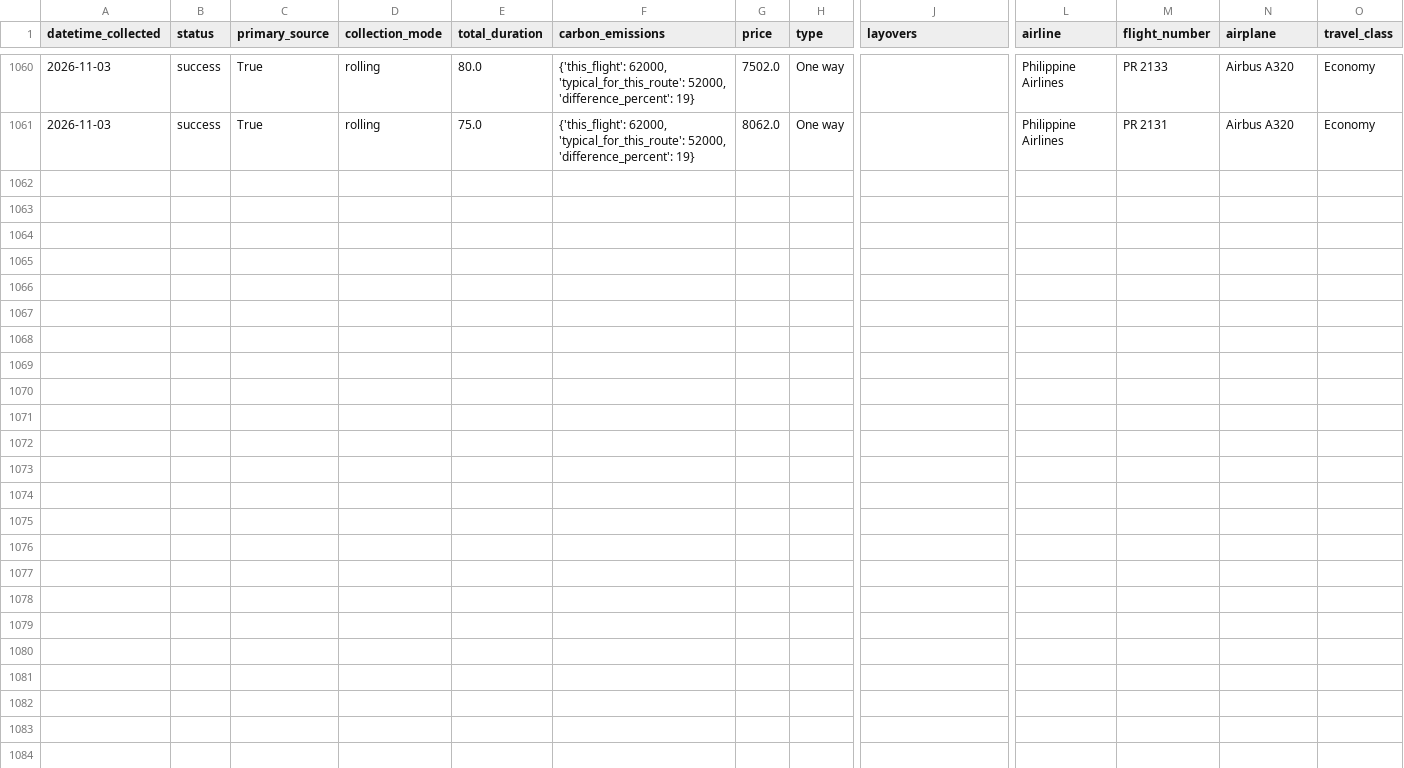
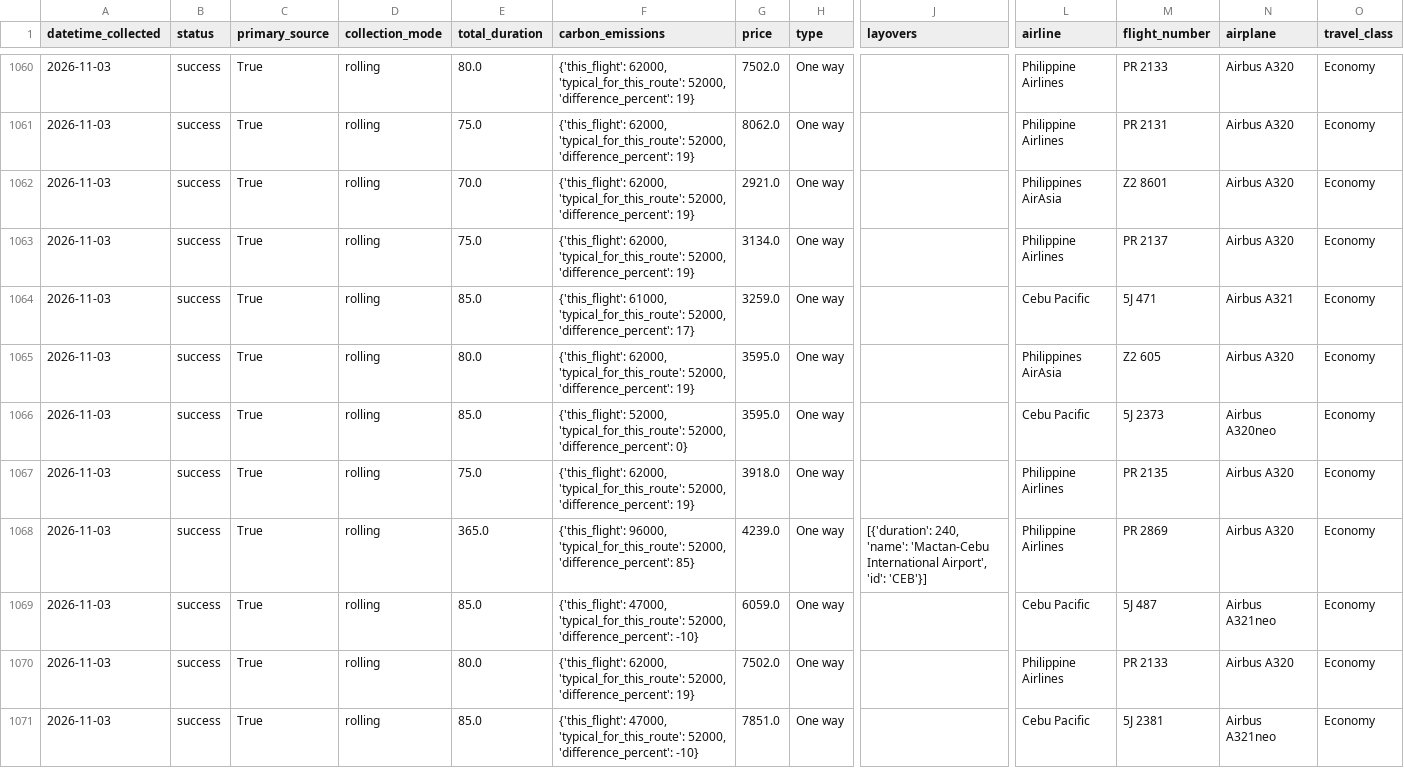
Before and after one commit to Naehum-Dela-Cruz/dep-data-engineering-naehum, a CSV file: data/processed/cleaned_flights.csv, drawn as a sheet; only a part is shown, gaps mark what is left out; rows hold the shown columns only; the diff names each change by its address in the sheet, - before the commit and + after, or states it on an @@ line.

```diff
--- a/data/processed/cleaned_flights.csv
+++ b/data/processed/cleaned_flights.csv
+row 1062: 2026-11-03 | success | True | rolling | 70.0 | {'this_flight': 62000, 'typical_for_this_route': 52000, 'difference_percent': 19} | 2921.0 | One way |  | Philippines AirAsia | Z2 8601 | Airbus A320 | Economy
+row 1063: 2026-11-03 | success | True | rolling | 75.0 | {'this_flight': 62000, 'typical_for_this_route': 52000, 'difference_percent': 19} | 3134.0 | One way |  | Philippine Airlines | PR 2137 | Airbus A320 | Economy
+row 1064: 2026-11-03 | success | True | rolling | 85.0 | {'this_flight': 61000, 'typical_for_this_route': 52000, 'difference_percent': 17} | 3259.0 | One way |  | Cebu Pacific | 5J 471 | Airbus A321 | Economy
+row 1065: 2026-11-03 | success | True | rolling | 80.0 | {'this_flight': 62000, 'typical_for_this_route': 52000, 'difference_percent': 19} | 3595.0 | One way |  | Philippines AirAsia | Z2 605 | Airbus A320 | Economy
+row 1066: 2026-11-03 | success | True | rolling | 85.0 | {'this_flight': 52000, 'typical_for_this_route': 52000, 'difference_percent': 0} | 3595.0 | One way |  | Cebu Pacific | 5J 2373 | Airbus A320neo | Economy
+row 1067: 2026-11-03 | success | True | rolling | 75.0 | {'this_flight': 62000, 'typical_for_this_route': 52000, 'difference_percent': 19} | 3918.0 | One way |  | Philippine Airlines | PR 2135 | Airbus A320 | Economy
+row 1068: 2026-11-03 | success | True | rolling | 365.0 | {'this_flight': 96000, 'typical_for_this_route': 52000, 'difference_percent': 85} | 4239.0 | One way | [{'duration': 240, 'name': 'Mactan-Cebu International Airport', 'id': 'CEB'}] | Philippine Airlines | PR 2869 | Airbus A320 | Economy
+row 1069: 2026-11-03 | success | True | rolling | 85.0 | {'this_flight': 47000, 'typical_for_this_route': 52000, 'difference_percent': -10} | 6059.0 | One way |  | Cebu Pacific | 5J 487 | Airbus A321neo | Economy
+row 1070: 2026-11-03 | success | True | rolling | 80.0 | {'this_flight': 62000, 'typical_for_this_route': 52000, 'difference_percent': 19} | 7502.0 | One way |  | Philippine Airlines | PR 2133 | Airbus A320 | Economy
+row 1071: 2026-11-03 | success | True | rolling | 85.0 | {'this_flight': 47000, 'typical_for_this_route': 52000, 'difference_percent': -10} | 7851.0 | One way |  | Cebu Pacific | 5J 2381 | Airbus A321neo | Economy
```
Also changed, not shown: data/processed/cleaned_hotels.csv, data/processed/cleaned_trends.csv, 1 other file.
